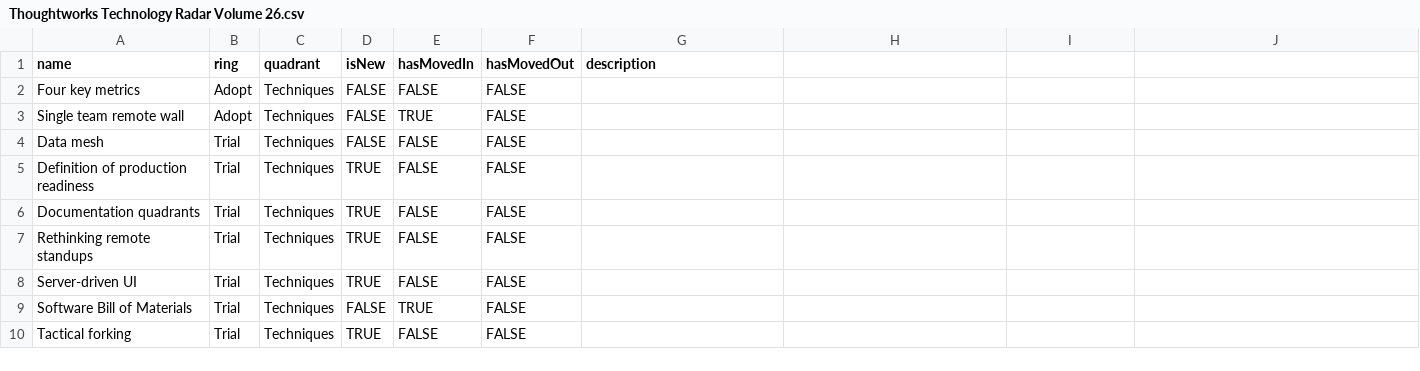
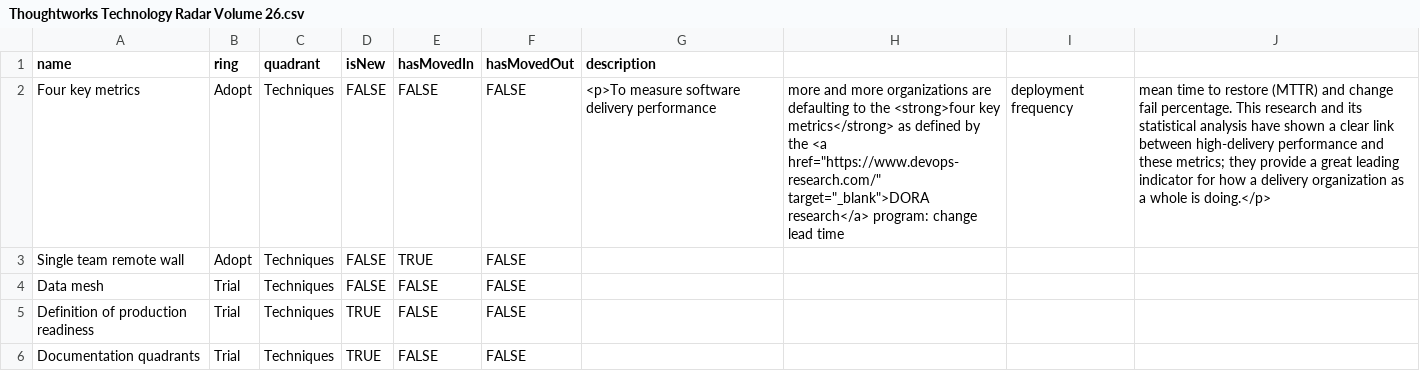
Before and after one commit to setchy/thoughtworks-tech-radar-volumes, a CSV file: volumes/Thoughtworks Technology Radar Volume 26.csv, drawn as a sheet; only a part is shown; the shorter side is filled out with more unchanged rows.

Commit message:
test: adding description

```diff
--- a/volumes/Thoughtworks Technology Radar Volume 26.csv
+++ b/volumes/Thoughtworks Technology Radar Volume 26.csv
@@ -1,3 +1,3 @@
 name,ring,quadrant,isNew,hasMovedIn,hasMovedOut,description
-Four key metrics,Adopt,Techniques,FALSE,FALSE,FALSE,
+Four key metrics,Adopt,Techniques,FALSE,FALSE,FALSE,<p>To measure software delivery performance, more and more organizations are defaulting to the <strong>four key metrics</strong> as defined by the <a href="https://www.devops-research.com/" target="_blank">DORA research</a> program: change lead time, deployment frequency, mean time to restore (MTTR) and change fail percentage. This research and its statistical analysis have shown a clear link between high-delivery performance and these metrics; they provide a great leading indicator for how a delivery organization as a whole is doing.</p>
 Single team remote wall,Adopt,Techniques,FALSE,TRUE,FALSE,
```
